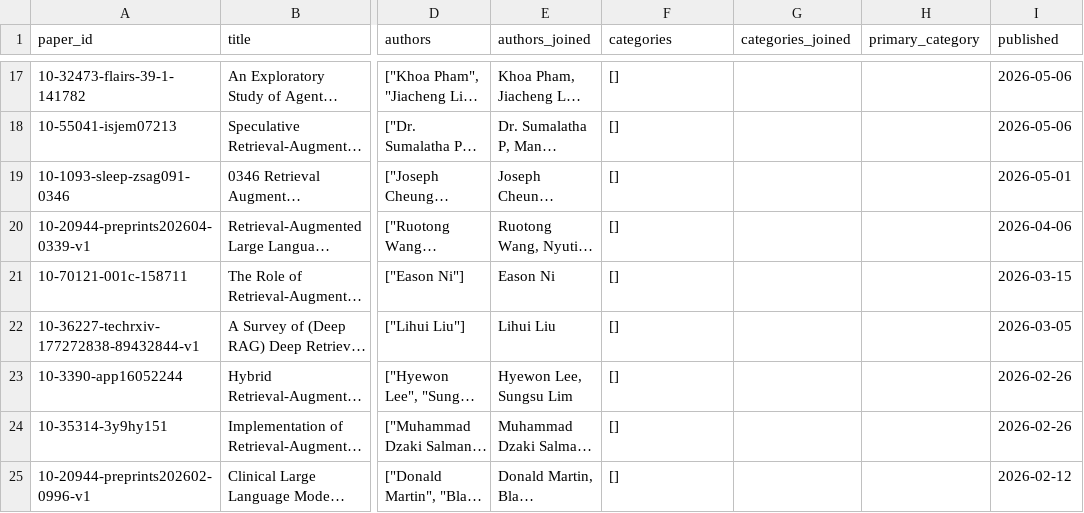
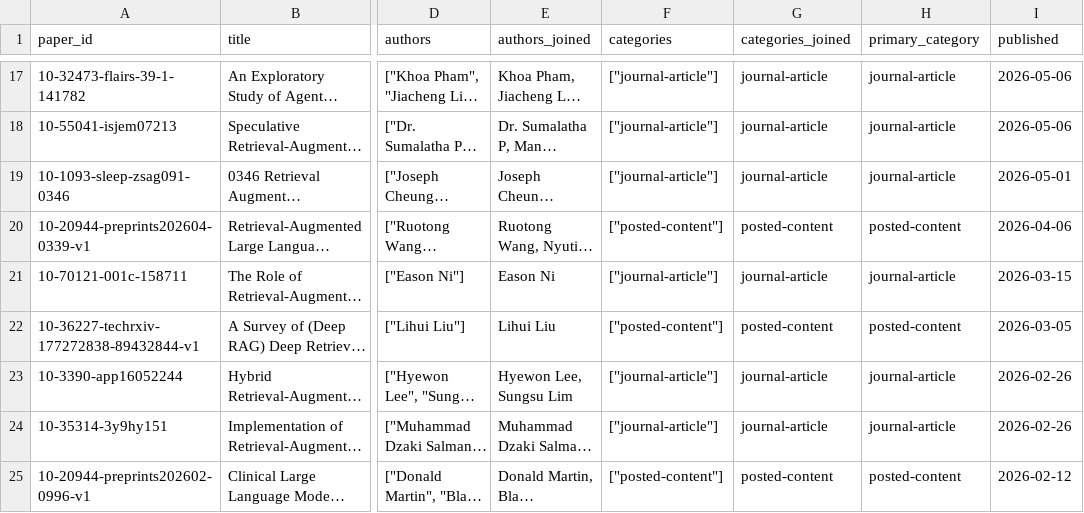
Before and after one commit to baocode2/K4_Day10_Data-Pipeline-Data-Observability-5tuat, a CSV file: data/clean/papers_clean.csv, drawn as a sheet; only a part is shown, gaps mark what is left out; long unchanged cells end in …; the diff covers the shown part only; the diff names each change by its address in the sheet, - before the commit and + after, or states it on an @@ line.

```diff
--- a/data/clean/papers_clean.csv
+++ b/data/clean/papers_clean.csv
-F17:F19 (categories): []
+F17:F19 (categories): ["journal-article"]
-G17:G19 (categories_joined): (empty)
+G17:G19 (categories_joined): journal-article
-H17:H19 (primary_category): (empty)
+H17:H19 (primary_category): journal-article
-F20 (categories): []
+F20 (categories): ["posted-content"]
-G20 (categories_joined): (empty)
+G20 (categories_joined): posted-content
-H20 (primary_category): (empty)
+H20 (primary_category): posted-content
-F21 (categories): []
+F21 (categories): ["journal-article"]
-G21 (categories_joined): (empty)
+G21 (categories_joined): journal-article
-H21 (primary_category): (empty)
+H21 (primary_category): journal-article
-F22 (categories): []
+F22 (categories): ["posted-content"]
-G22 (categories_joined): (empty)
+G22 (categories_joined): posted-content
-H22 (primary_category): (empty)
+H22 (primary_category): posted-content
-F23:F24 (categories): []
+F23:F24 (categories): ["journal-article"]
-G23:G24 (categories_joined): (empty)
+G23:G24 (categories_joined): journal-article
-H23:H24 (primary_category): (empty)
+H23:H24 (primary_category): journal-article
-F25 (categories): []
+F25 (categories): ["posted-content"]
-G25 (categories_joined): (empty)
+G25 (categories_joined): posted-content
-H25 (primary_category): (empty)
+H25 (primary_category): posted-content
```
Also changed, not shown: 45 edited cells elsewhere in this file, 5 other files.
